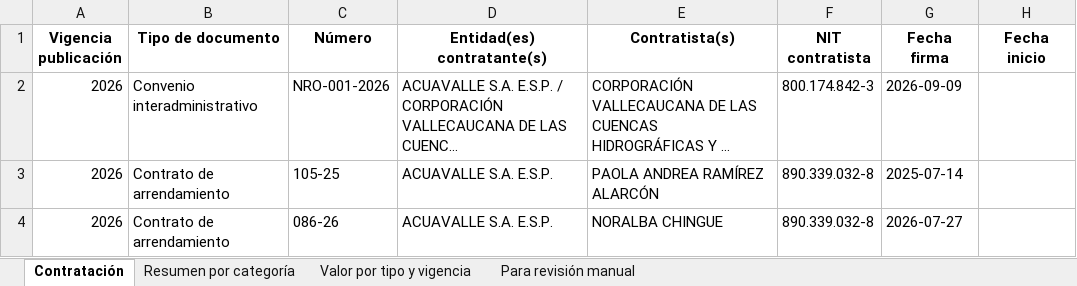
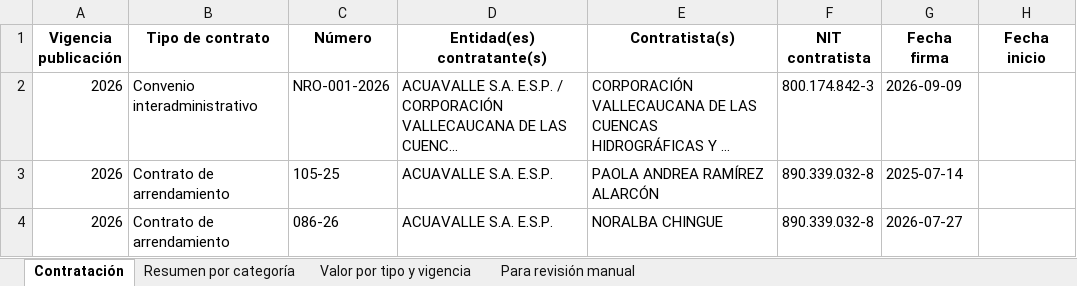
Before and after one commit to jlzmontenegro/contratacion-acuavalle, an Excel workbook: contratacion_acuavalle_2024_2026.xlsx, sheet Contratación, drawn as a sheet; only a part is shown; long unchanged cells end in …; values as stored, in another font and other column widths than the file's, no borders; the diff names each change by its address in the sheet, - before the commit and + after, or states it on an @@ line.

```diff
--- a/contratacion_acuavalle_2024_2026.xlsx (sheet Contratación)
+++ b/contratacion_acuavalle_2024_2026.xlsx (sheet Contratación)
-B1: Tipo de documento
+B1: Tipo de contrato
```
Also changed, not shown: 1 other file.
